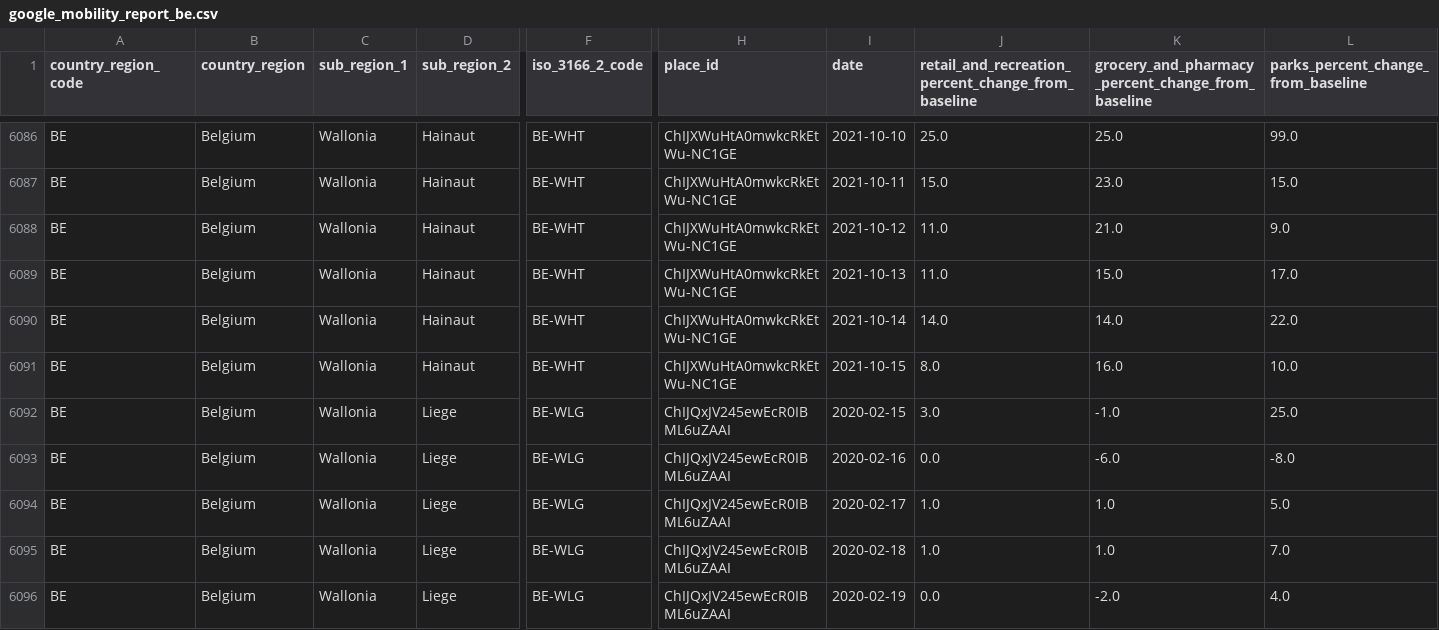
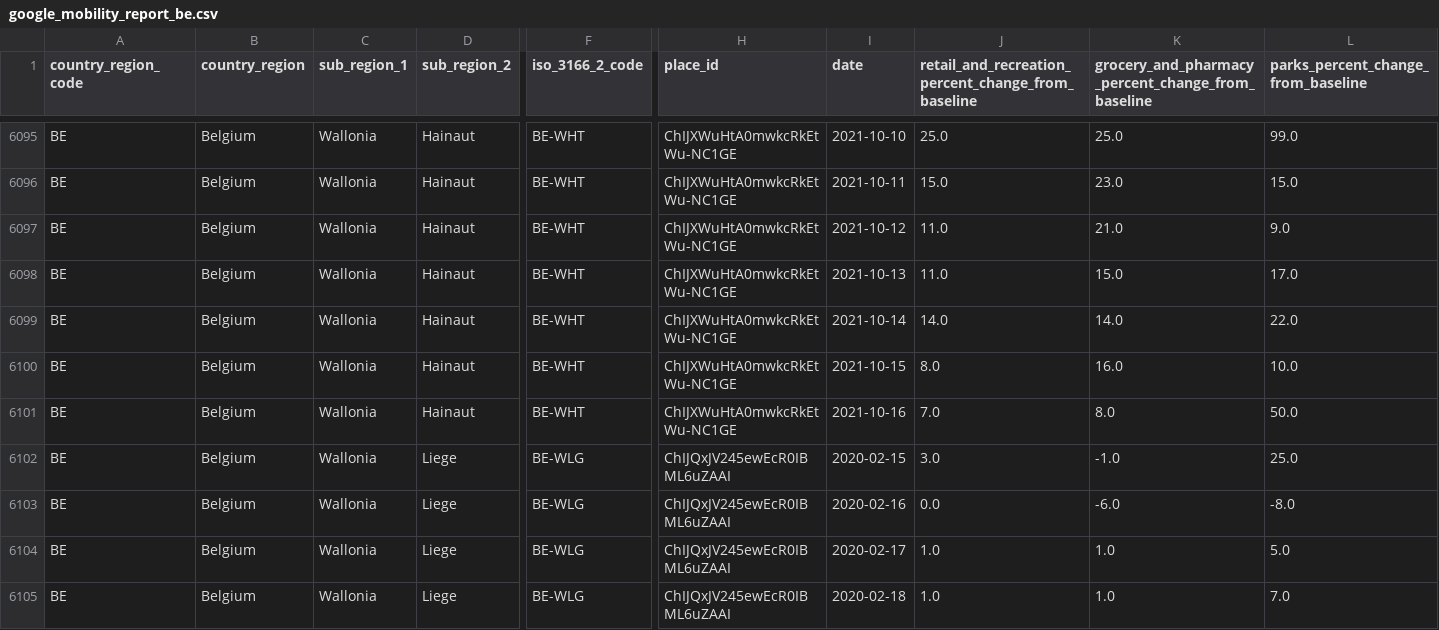
Before and after one commit to pschaus/covidbe-opendata, a CSV file: static/csv/google_mobility_report_be.csv, drawn as a sheet; only a part is shown, gaps mark what is left out; the shorter side is filled out with more unchanged rows; rows hold the shown columns only; the diff covers the shown part only; the diff names each change by its address in the sheet, - before the commit and + after, or states it on an @@ line.

```diff
--- a/static/csv/google_mobility_report_be.csv
+++ b/static/csv/google_mobility_report_be.csv
+row 6101: BE | Belgium | Wallonia | Hainaut | BE-WHT | ChIJXWuHtA0mwkcRkEtWu-NC1GE | 2021-10-16 | 7.0 | 8.0 | 50.0
```
Also changed, not shown: 13 added rows elsewhere in this file, static/csv/time_series_covid19_confirmed_global.csv, static/csv/time_series_covid19_deaths_global.csv, 50 other files.
